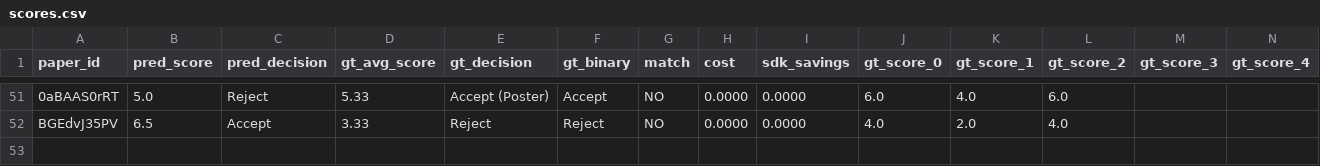
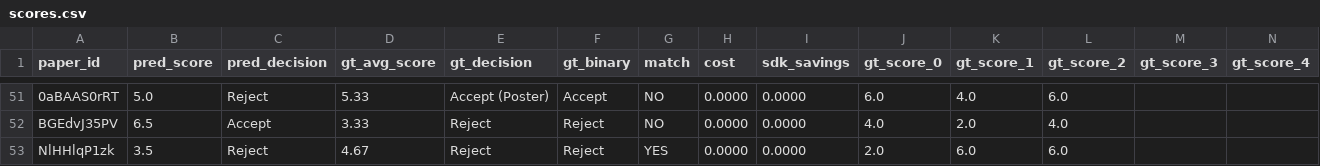
Before and after one commit to weathon/split_review_2, a CSV file: results/2026_sonnet_no_supportive/scores.csv, drawn as a sheet; only a part is shown, gaps mark what is left out; rows hold the shown columns only; the diff names each change by its address in the sheet, - before the commit and + after, or states it on an @@ line.

```diff
--- a/results/2026_sonnet_no_supportive/scores.csv
+++ b/results/2026_sonnet_no_supportive/scores.csv
+row 53: NlHHlqP1zk | 3.5 | Reject | 4.67 | Reject | Reject | YES | 0.0000 | 0.0000 | 2.0 | 6.0 | 6.0
```
Also changed, not shown: 2 other files.
